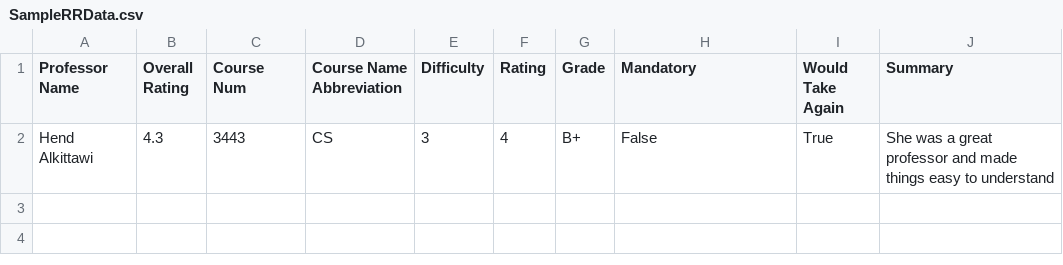
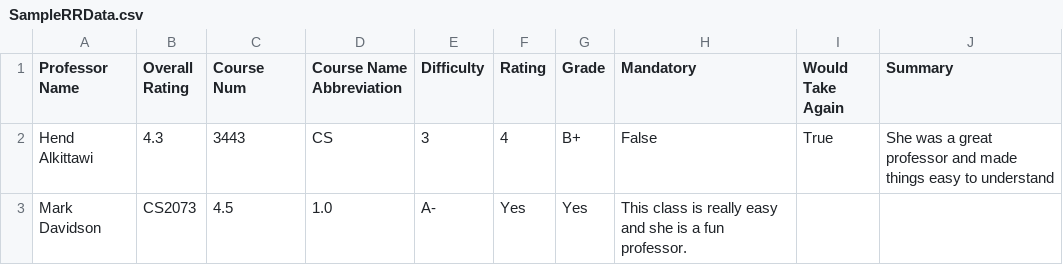
Before and after one commit to Brogrammers-CS3443/RowdyRatings, a CSV file: app/src/main/assets/SampleRRData.csv, drawn as a sheet.

```diff
--- a/app/src/main/assets/SampleRRData.csv
+++ b/app/src/main/assets/SampleRRData.csv
@@ -2 +2,2 @@ Professor Name,Overall Rating,Course Num,Course Name Abbreviation,Difficulty,Rat
 Hend Alkittawi,4.3,3443,CS,3,4,B+,False,True,She was a great professor and made things easy to understand
+Mark Davidson, CS2073, 4.5, 1.0, A-, Yes, Yes, This class is really easy and she is a fun professor.
```
Also changed, not shown: 4 other files.
